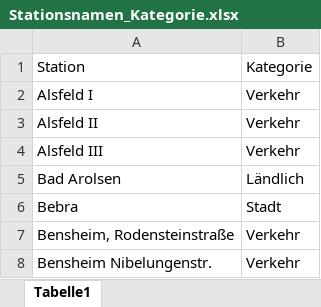
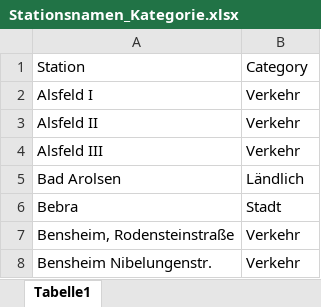
Before and after one commit to Ma-Loma/Antikor, an Excel workbook: data/Stationsnamen_Kategorie.xlsx, sheet Tabelle1, drawn as a sheet; only a part is shown; values as stored, in another font and other column widths than the file's, no borders; the diff names each change by its address in the sheet, - before the commit and + after, or states it on an @@ line.

```diff
--- a/data/Stationsnamen_Kategorie.xlsx (sheet Tabelle1)
+++ b/data/Stationsnamen_Kategorie.xlsx (sheet Tabelle1)
-B1: Kategorie
+B1: Category
```
Also changed, not shown: 5 other files.
